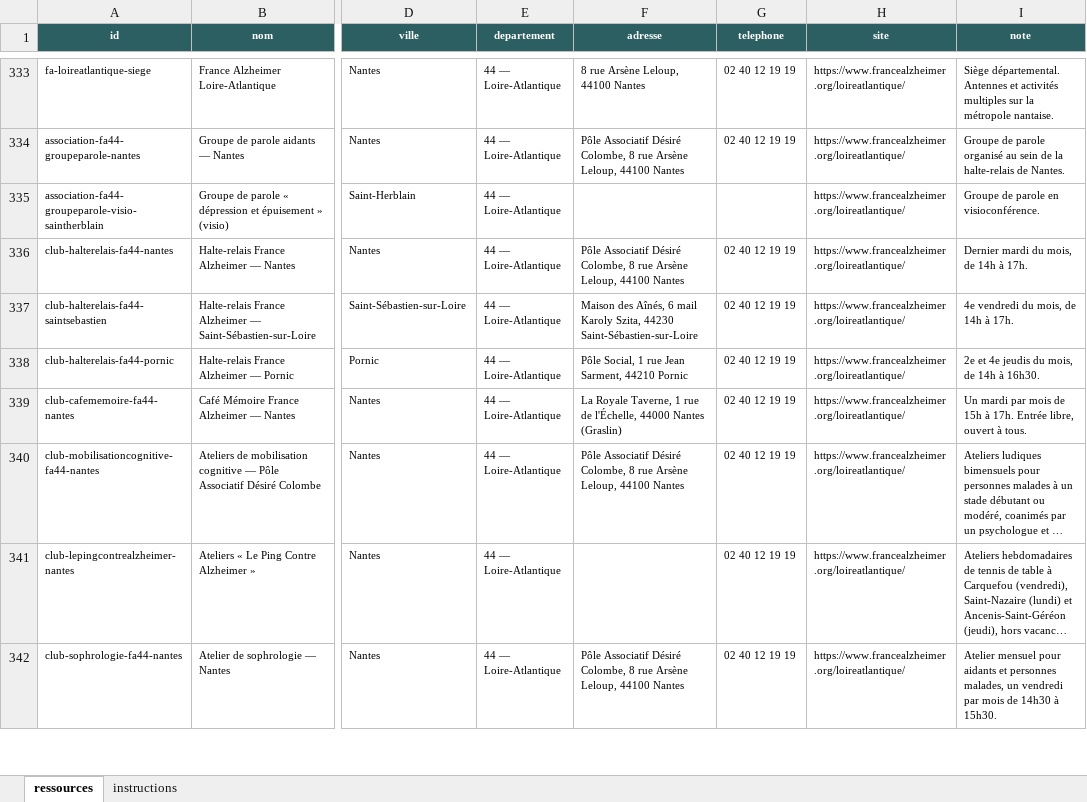
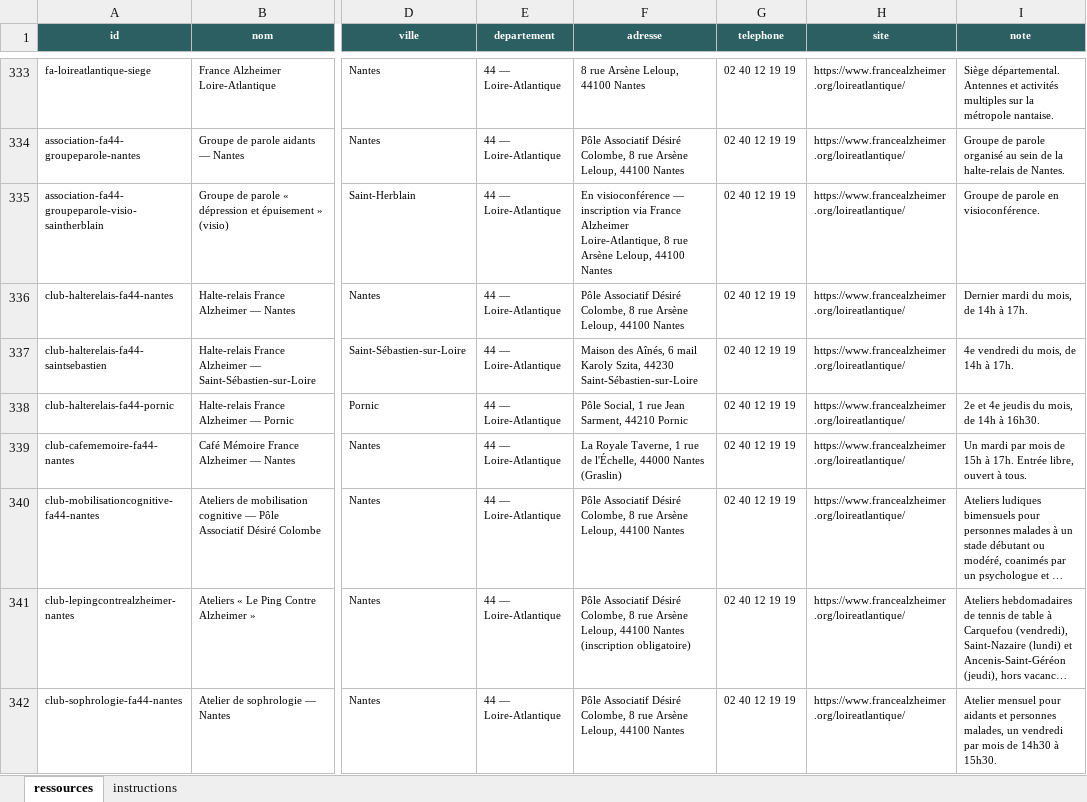
Before and after one commit to amauryvittmer/carte-ressources, an Excel workbook: ressources.xlsx, sheet ressources, drawn as a sheet; only a part is shown, gaps mark what is left out; long unchanged cells end in …; values as stored, in another font and other column widths than the file's, no borders; the diff covers the shown part only; the diff names each change by its address in the sheet, - before the commit and + after, or states it on an @@ line.

```diff
--- a/ressources.xlsx (sheet ressources)
+++ b/ressources.xlsx (sheet ressources)
-F335 (adresse): (empty)
+F335 (adresse): En visioconférence — inscription via France Alzheimer Loire-Atlantique, 8 rue Arsène Leloup, 44100 Nantes
-G335 (telephone): (empty)
+G335 (telephone): 02 40 12 19 19
-F341 (adresse): (empty)
+F341 (adresse): Pôle Associatif Désiré Colombe, 8 rue Arsène Leloup, 44100 Nantes (inscription obligatoire)
```
Also changed, not shown: 64 edited cells elsewhere in this sheet.
